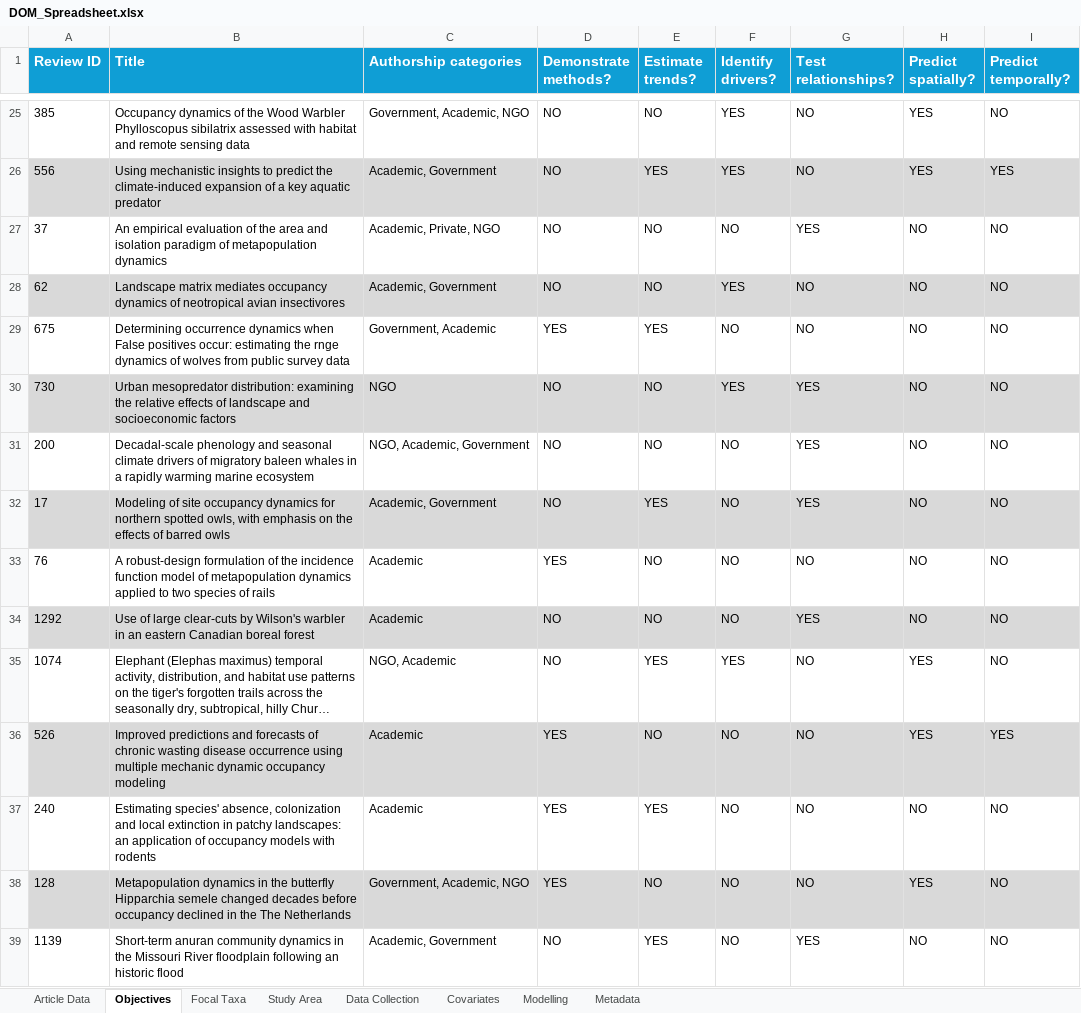
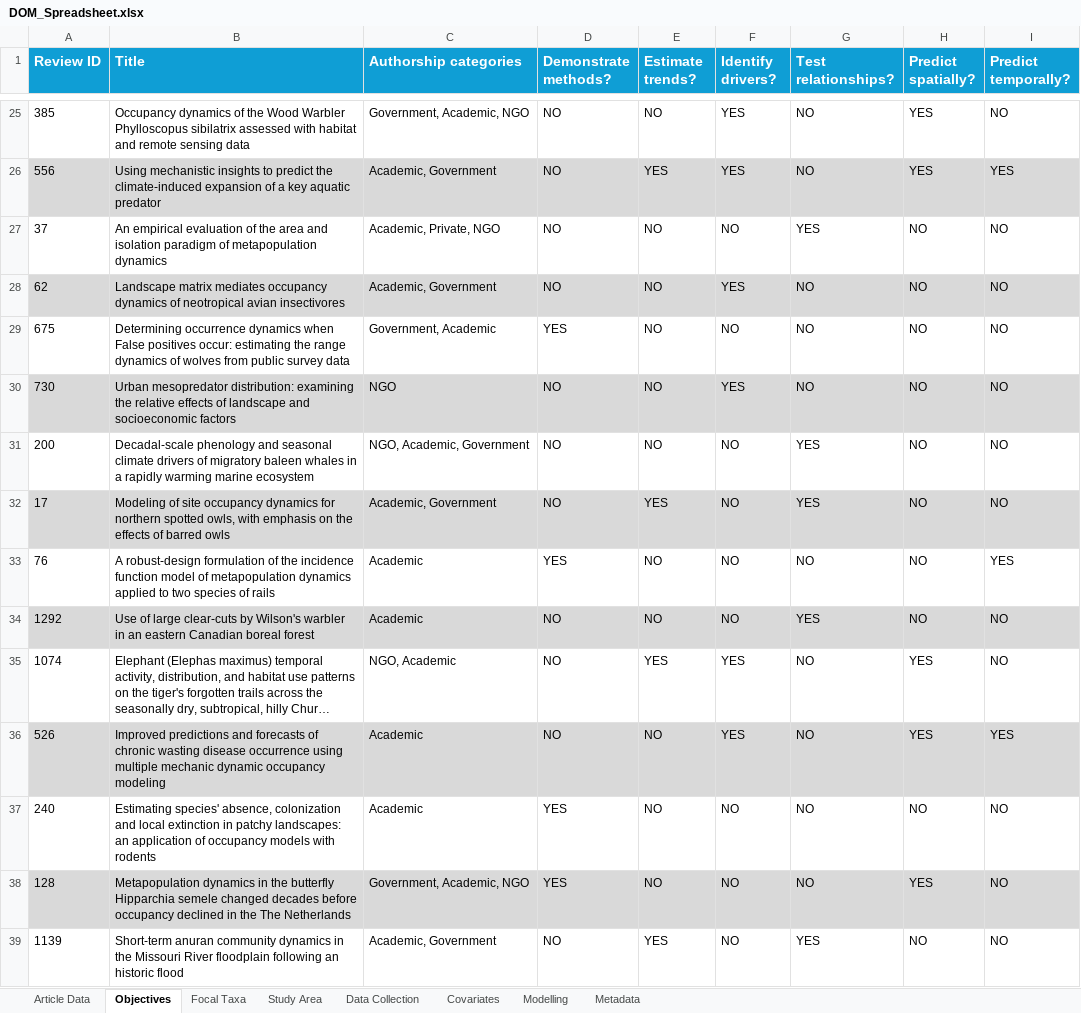
Before and after one commit to SaoirseKelleher/DOM_Review, an Excel workbook: Spreadsheets/DOM_Spreadsheet.xlsx, sheet Objectives, drawn as a sheet; only a part is shown, gaps mark what is left out; long unchanged cells end in …; values as stored, in another font and other column widths than the file's, no borders; the diff names each change by its address in the sheet, - before the commit and + after, or states it on an @@ line.

```diff
--- a/Spreadsheets/DOM_Spreadsheet.xlsx (sheet Objectives)
+++ b/Spreadsheets/DOM_Spreadsheet.xlsx (sheet Objectives)
-B29 (Title): …estimating the rnge dynamics of…
+B29 (Title): …estimating the range dynamics of…
-E29 (Estimate trends?): YES
+E29 (Estimate trends?): NO
-G30 (Test relationships?): YES
+G30 (Test relationships?): NO
-I33 (Predict temporally?): NO
+I33 (Predict temporally?): YES
-D36 (Demonstrate methods?): YES
+D36 (Demonstrate methods?): NO
-F36 (Identify drivers?): NO
+F36 (Identify drivers?): YES
-E37 (Estimate trends?): YES
+E37 (Estimate trends?): NO
```
Also changed, not shown: sheet Data Collection, sheet Focal Taxa, sheet Covariates, sheet Article Data, sheet Modelling, sheet Study Area, 1 other file.
